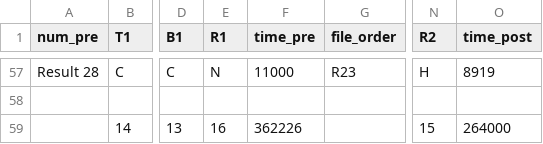
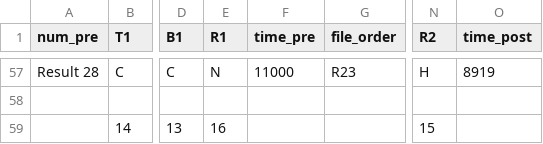
Before and after one commit to swell07/Amino-pd-sonification, a CSV file: DataAnalysis/data/201912201613.csv, drawn as a sheet; only a part is shown, gaps mark what is left out; the diff names each change by its address in the sheet, - before the commit and + after, or states it on an @@ line.

```diff
--- a/DataAnalysis/data/201912201613.csv
+++ b/DataAnalysis/data/201912201613.csv
-F59 (time_pre): 362226
+F59 (time_pre): (empty)
-O59 (time_post): 264000
+O59 (time_post): (empty)
```
Also changed, not shown: DataAnalysis/data/201912201327.csv, DataAnalysis/data/201912201529.csv, 18 other files.
